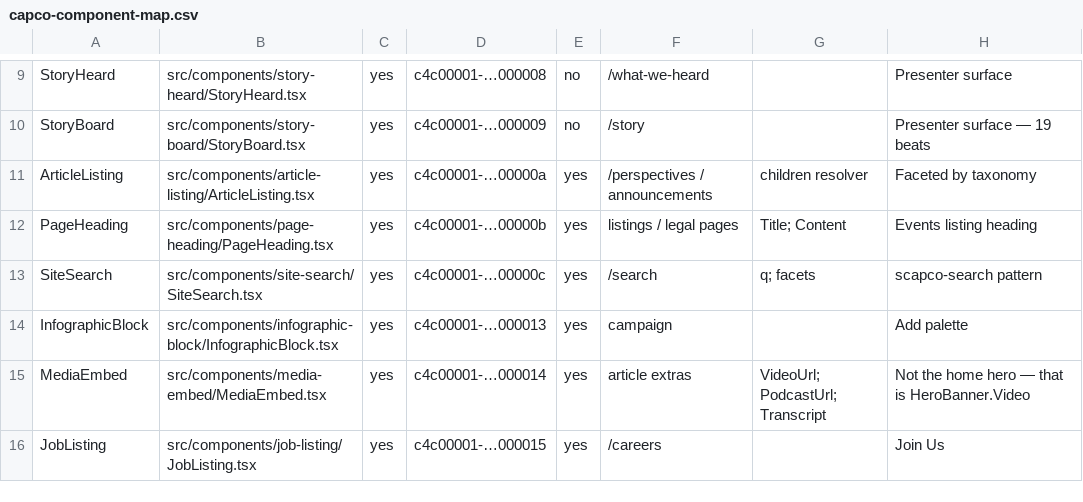
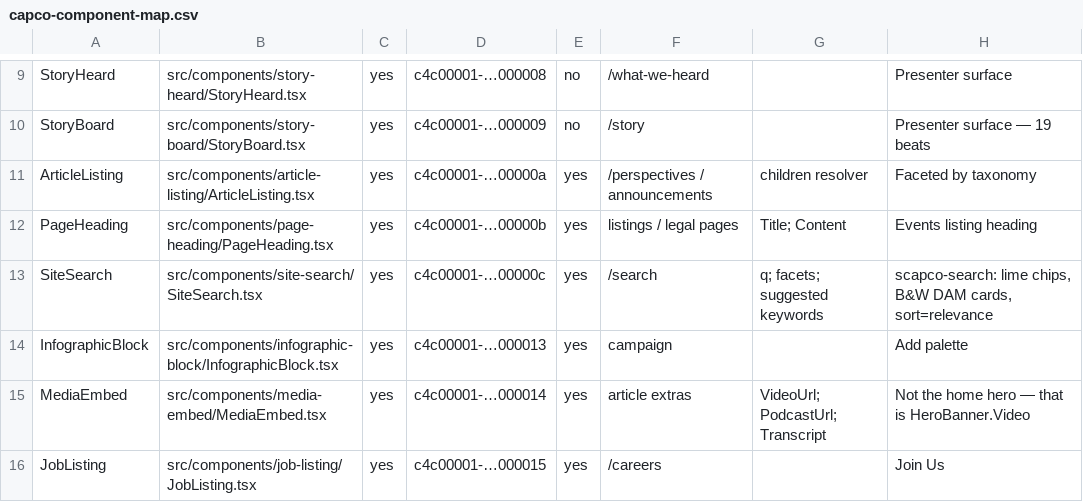
Before and after one commit to sumithpdd/spd_Sitecore.Demo.SitecoreAI.IndustryVerticals.SiteTemplates, a CSV file: authoring/items/capco/scripts/media-maps/capco-component-map.csv, drawn as a sheet; only a part is shown, gaps mark what is left out.

```diff
--- a/authoring/items/capco/scripts/media-maps/capco-component-map.csv
+++ b/authoring/items/capco/scripts/media-maps/capco-component-map.csv
@@ -12,3 +12,3 @@
 "PageHeading","src/components/page-heading/PageHeading.tsx","yes","c4c00001-…00000b","yes","listings / legal pages","Title; Content","Events listing heading"
-"SiteSearch","src/components/site-search/SiteSearch.tsx","yes","c4c00001-…00000c","yes","/search","q; facets","scapco-search pattern"
+"SiteSearch","src/components/site-search/SiteSearch.tsx","yes","c4c00001-…00000c","yes","/search","q; facets; suggested keywords","scapco-search: lime chips, B&W DAM cards, sort=relevance"
 "InfographicBlock","src/components/infographic-block/InfographicBlock.tsx","yes","c4c00001-…000013","yes","campaign","","Add palette"
```
Also changed, not shown: authoring/items/capco/scripts/media-maps/capco-page-map.csv, authoring/items/capco/scripts/media-maps/capco-sitecore-data-map.csv, 15 other files.
